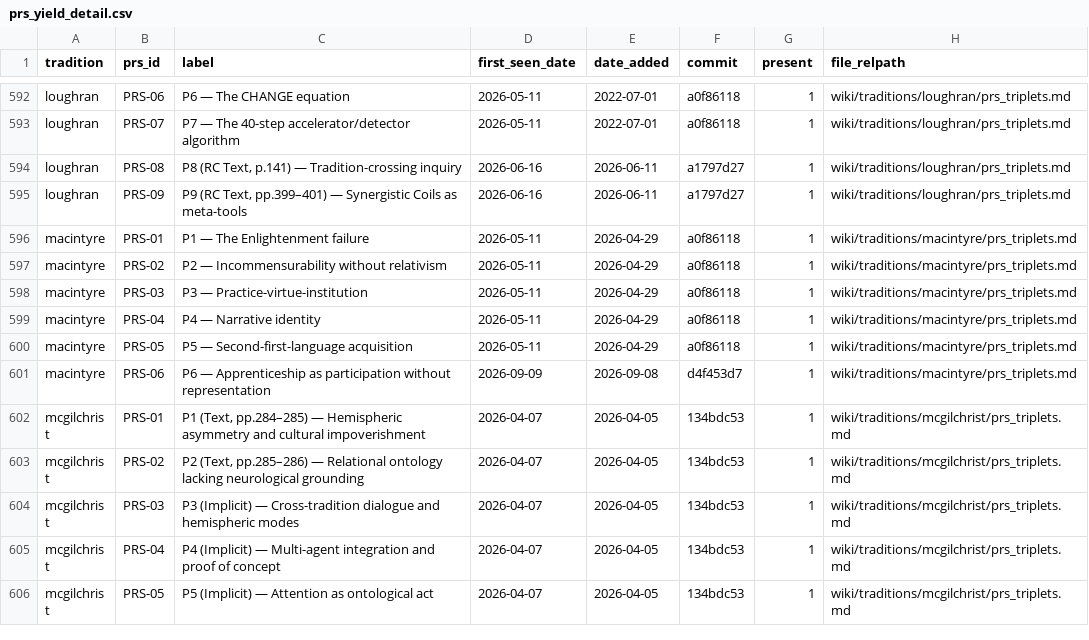
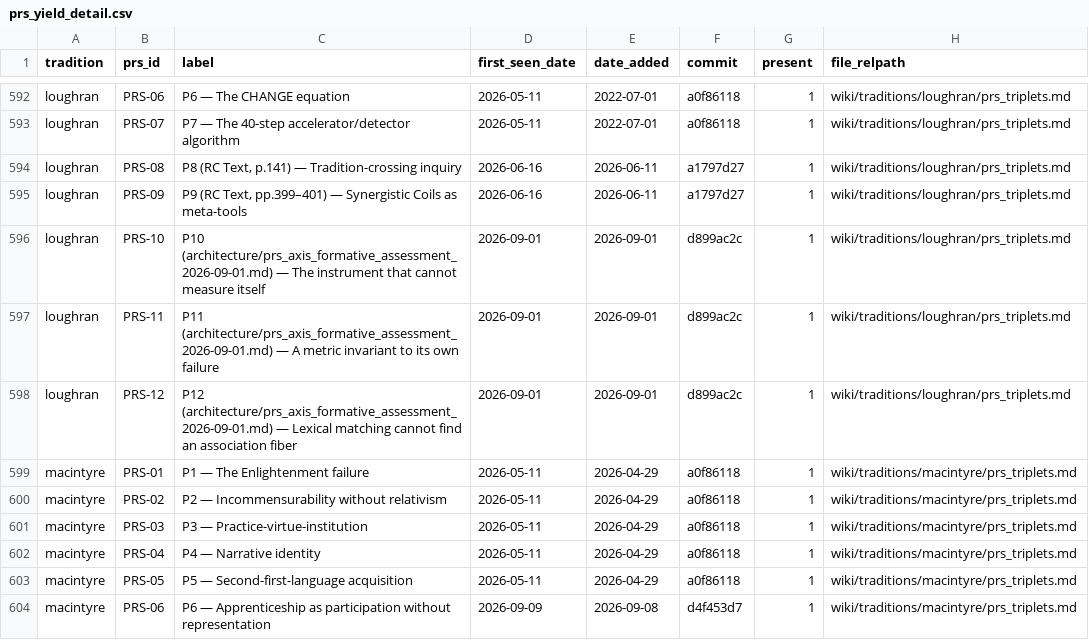
Before and after one commit to tloughran/C2A2-wiki, a CSV file: wiki/architecture/metrics/prs_yield_detail.csv, drawn as a sheet; only a part is shown, gaps mark what is left out; the shorter side is filled out with more unchanged rows; the diff names each change by its address in the sheet, - before the commit and + after, or states it on an @@ line.

```diff
--- a/wiki/architecture/metrics/prs_yield_detail.csv
+++ b/wiki/architecture/metrics/prs_yield_detail.csv
+row 596: loughran | PRS-10 | P10 (architecture/prs_axis_formative_assessment_2026-09-01.md) — The instrument that cannot measure itself | 2026-09-01 | 2026-09-01 | d899ac2c | 1 | wiki/traditions/loughran/prs_triplets.md
+row 597: loughran | PRS-11 | P11 (architecture/prs_axis_formative_assessment_2026-09-01.md) — A metric invariant to its own failure | 2026-09-01 | 2026-09-01 | d899ac2c | 1 | wiki/traditions/loughran/prs_triplets.md
+row 598: loughran | PRS-12 | P12 (architecture/prs_axis_formative_assessment_2026-09-01.md) — Lexical matching cannot find an association fiber | 2026-09-01 | 2026-09-01 | d899ac2c | 1 | wiki/traditions/loughran/prs_triplets.md
```
Also changed, not shown: wiki/architecture/metrics/prs_yield_log.csv.
